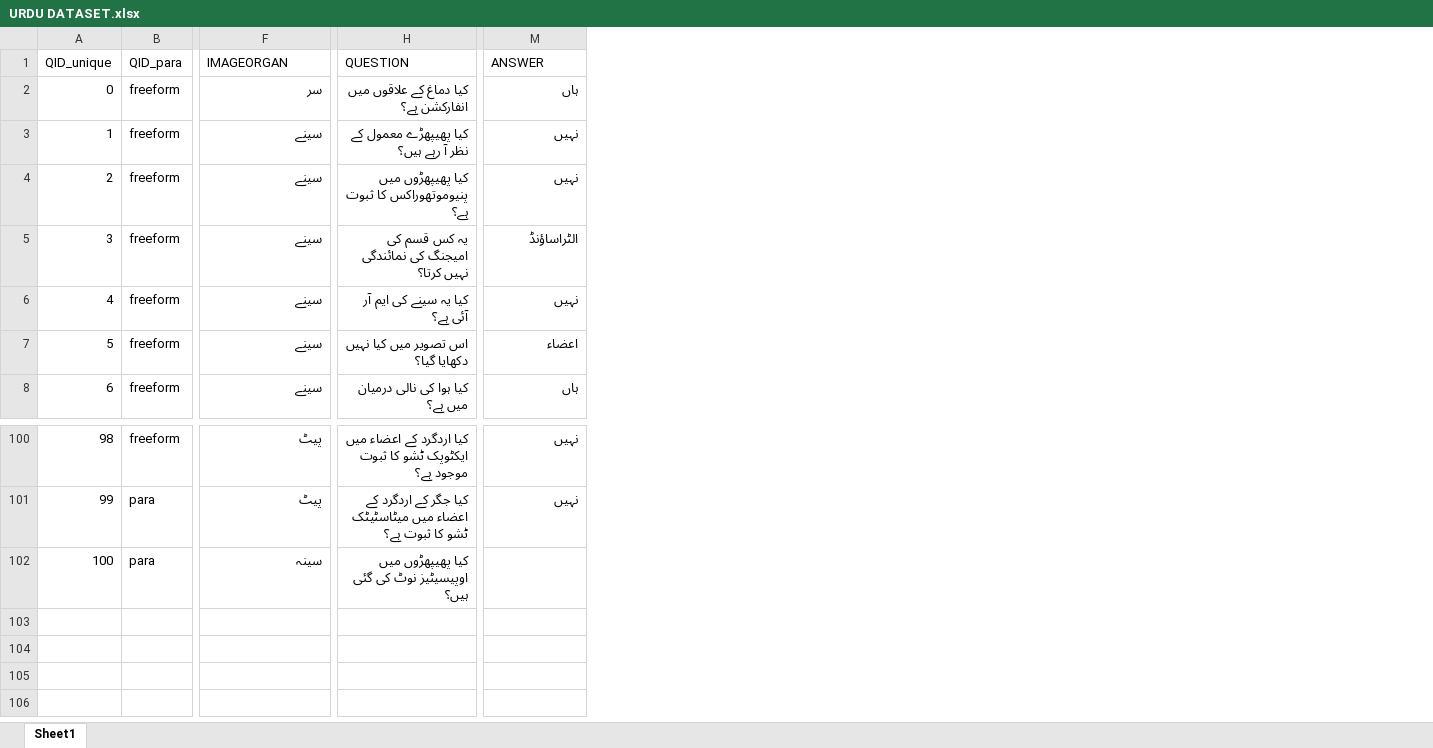
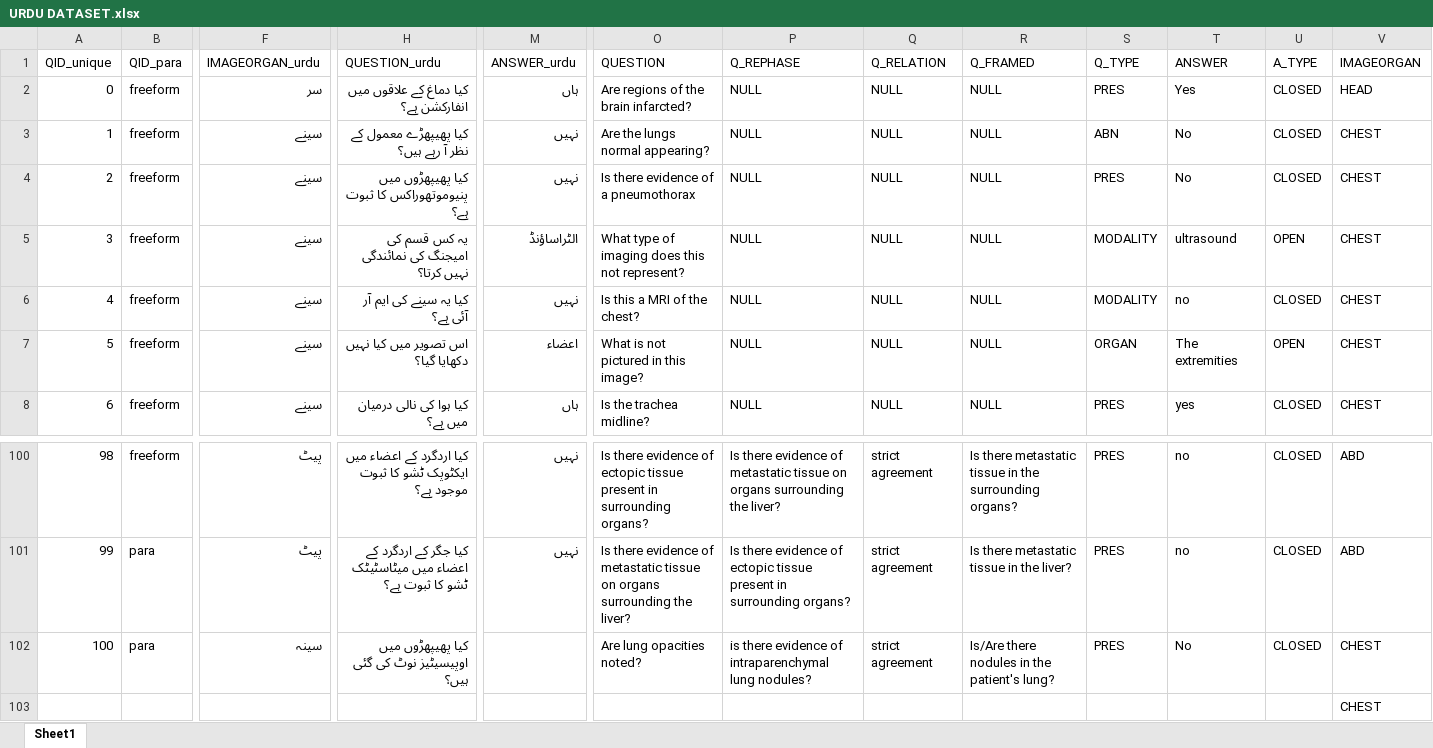
Before and after one commit to HajraZawwar/urdu-medical-vqa-survey, an Excel workbook: URDU DATASET.xlsx, sheet Sheet1, drawn as a sheet; only a part is shown, gaps mark what is left out; values as stored, in another font and other column widths than the file's, no borders; rows hold the shown columns only; the diff names each change by its address in the sheet, - before the commit and + after, or states it on an @@ line.

Commit message:
Add files via upload

```diff
--- a/URDU DATASET.xlsx (sheet Sheet1)
+++ b/URDU DATASET.xlsx (sheet Sheet1)
+column O, rows 1-8: QUESTION | Are regions of the brain infarcted? | Are the lungs normal appearing? | Is there evidence of a pneumothorax | What type of imaging does this not represent? | Is this a MRI of the chest? | What is not pictured in this image? | Is the trachea midline?; rows 100-102: Is there evidence of ectopic tissue present in surrounding organs? | Is there evidence of metastatic tissue on organs surrounding the liver? | Are lung opacities noted?
+column P, rows 1-8: Q_REPHASE | NULL | NULL | NULL | NULL | NULL | NULL | NULL; rows 100-102: Is there evidence of metastatic tissue on organs surrounding the liver? | Is there evidence of ectopic tissue present in surrounding organs? | is there evidence of intraparenchymal lung nodules?
+column Q, rows 1-8: Q_RELATION | NULL | NULL | NULL | NULL | NULL | NULL | NULL; rows 100-102: all strict agreement
+column R, rows 1-8: Q_FRAMED | NULL | NULL | NULL | NULL | NULL | NULL | NULL; rows 100-102: Is there metastatic tissue in the surrounding organs? | Is there metastatic tissue in the liver? | Is/Are there nodules in the patient's lung?
+column S, rows 1-8: Q_TYPE | PRES | ABN | PRES | MODALITY | MODALITY | ORGAN | PRES; rows 100-102: all PRES
+column T, rows 1-8: ANSWER | Yes | No | No | ultrasound | no | The extremities | yes; rows 100-102: no | no | No
+column U, rows 1-8: A_TYPE | CLOSED | CLOSED | CLOSED | OPEN | CLOSED | OPEN | CLOSED; rows 100-102: all CLOSED
+column V, rows 1-8: IMAGEORGAN | HEAD | CHEST | CHEST | CHEST | CHEST | CHEST | CHEST; rows 100-102: ABD | ABD | CHEST
-F1: IMAGEORGAN
+F1: IMAGEORGAN_urdu
-H1: QUESTION
+H1: QUESTION_urdu
-M1: ANSWER
+M1: ANSWER_urdu
+row 103:  |  |  |  |  |  |  |  |  |  |  |  | CHEST
```
